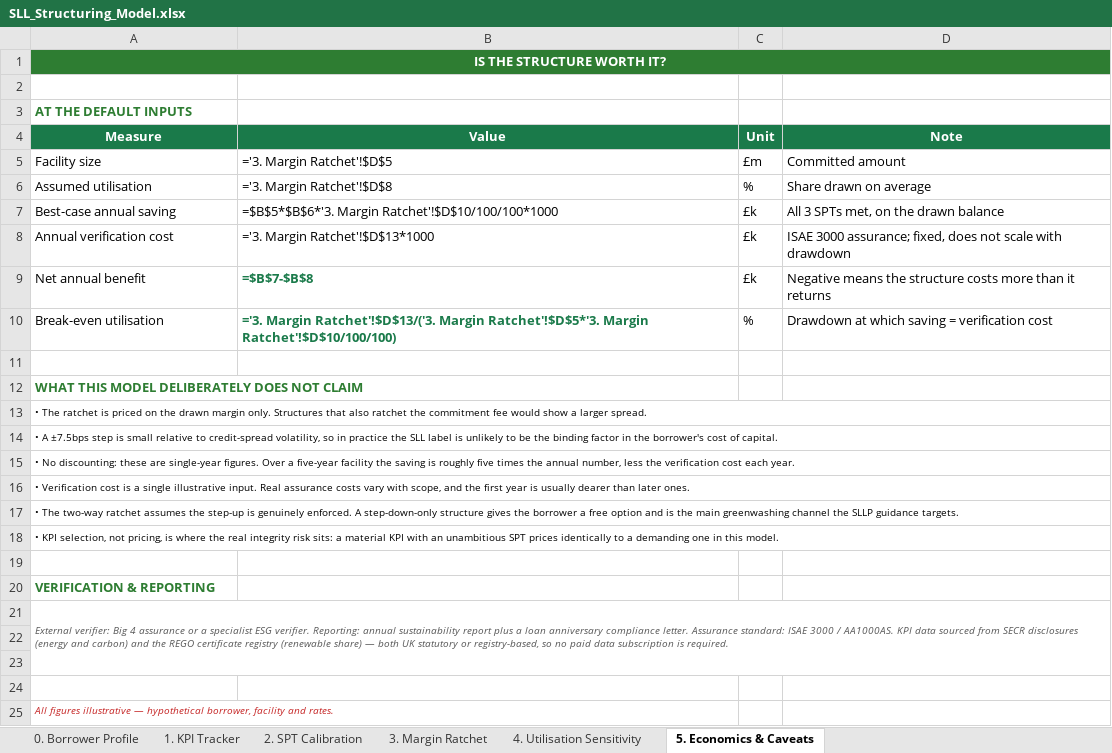
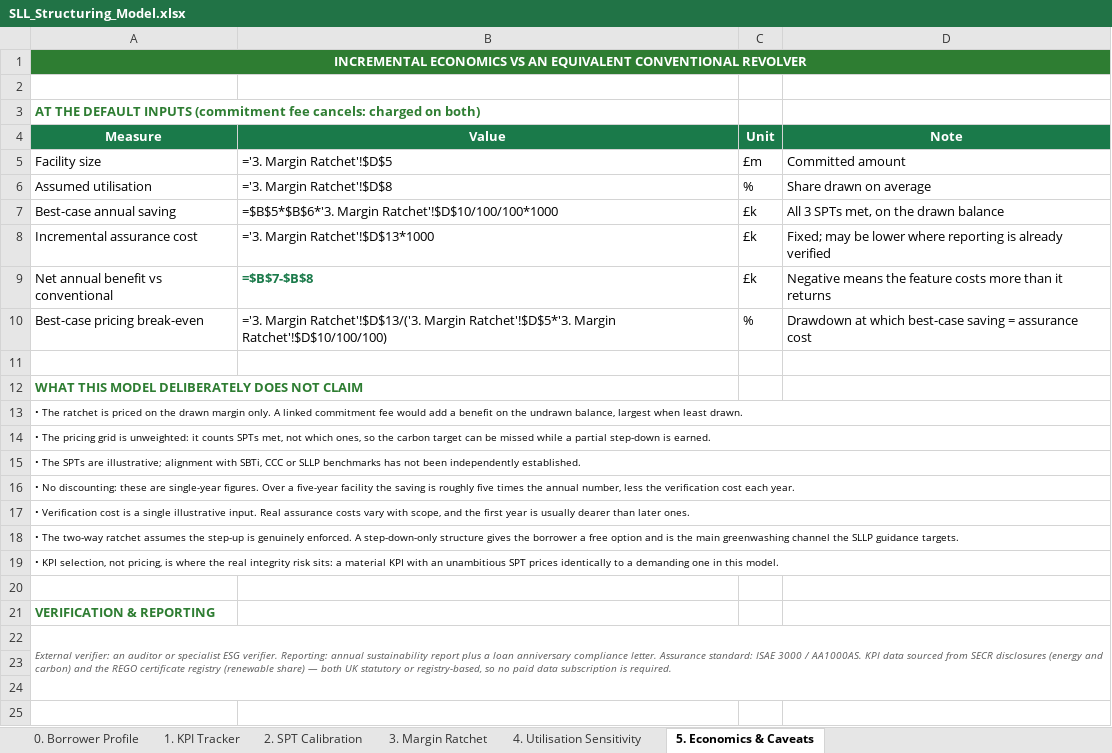
Before and after one commit to ShangyuZ/Sustainable-finance-portfolio, an Excel workbook: project2-sll-structuring/SLL_Structuring_Model.xlsx, sheet 5. Economics & Caveats, drawn as a sheet; only a part is shown; the shorter side is filled out with more unchanged rows; values as stored, in another font and other column widths than the file's, no borders; formulas without a stored value are shown as written; addresses are those after the commit; the diff names each change by its address in the sheet, - before the commit and + after, or states it on an @@ line.

```diff
--- a/project2-sll-structuring/SLL_Structuring_Model.xlsx (sheet 5. Economics & Caveats)
+++ b/project2-sll-structuring/SLL_Structuring_Model.xlsx (sheet 5. Economics & Caveats)
-A1 (Measure): IS THE STRUCTURE WORTH IT?
+A1 (Measure): INCREMENTAL ECONOMICS VS AN EQUIVALENT CONVENTIONAL REVOLVER
-A3 (Measure): AT THE DEFAULT INPUTS
+A3 (Measure): AT THE DEFAULT INPUTS (commitment fee cancels: charged on both)
-A8 (Measure): Annual verification cost
+A8 (Measure): Incremental assurance cost
-D8 (Note): ISAE 3000 assurance; fixed, does not scale with drawdown
+D8 (Note): Fixed; may be lower where reporting is already verified
-A9 (Measure): Net annual benefit
+A9 (Measure): Net annual benefit vs conventional
-D9 (Note): …means the structure costs more…
+D9 (Note): …means the feature costs more…
-A10 (Measure): Break-even utilisation
+A10 (Measure): Best-case pricing break-even
@@ B10 bold: on → off, text colour: #1A7A4A → black @@
-D10 (Note): …at which saving = verification cost
+D10 (Note): …at which best-case saving = assurance cost
-A13 (Measure): …margin only. Structures that also ratchet the commitment fee would show a larger spread.
+A13 (Measure): …margin only. A linked commitment fee would add a benefit on the undrawn balance, largest when least drawn.
-A14 (Measure): • A ±7.5bps step is small relative to credit-spread volatility, so in practice the SLL label is unlikely to be the binding factor in the borrower's cost of capital.
+A14 (Measure): • The pricing grid is unweighted: it counts SPTs met, not which ones, so the carbon target can be missed while a partial step-down is earned.
+row 15: • The SPTs are illustrative; alignment with SBTi, CCC or SLLP benchmarks has not been independently established.
-A22 (Measure): External verifier: Big 4 assurance or a specialist ESG…
+A22 (Measure): External verifier: an auditor or specialist ESG…
```
Also changed, not shown: sheet 2. SPT Calibration, sheet 1. KPI Tracker, sheet 4. Utilisation Sensitivity, sheet 3. Margin Ratchet, sheet 0. Borrower Profile, project1-green-bond-analysis/Green_Bond_Market_Analysis.xlsx, 23 other files.
